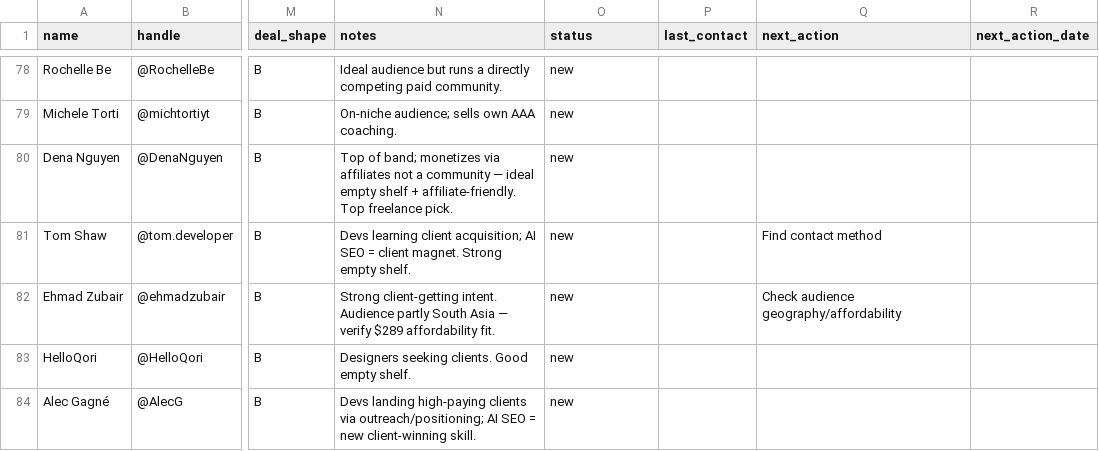
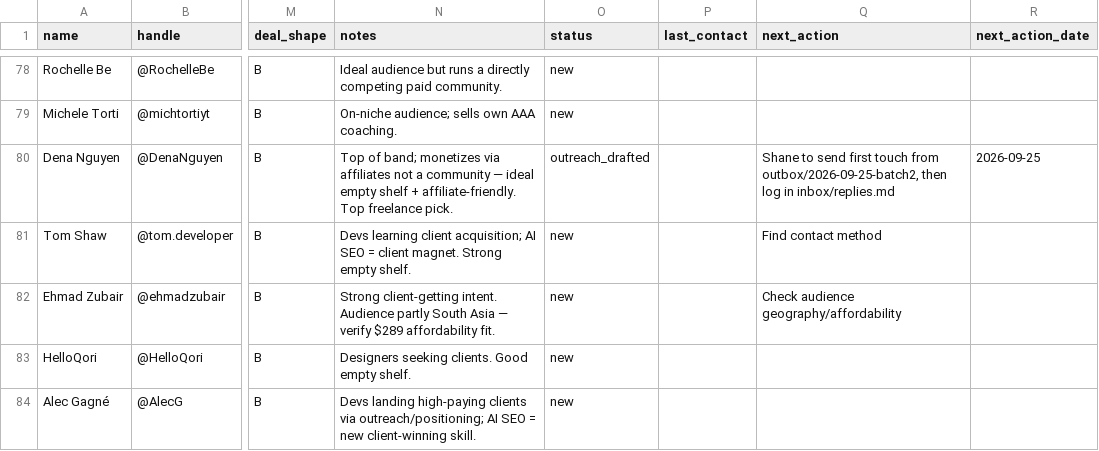
Before and after one commit to moddose081018-dotcom/propeloseo.com, a CSV file: prospects/creators.csv, drawn as a sheet; only a part is shown, gaps mark what is left out; the diff covers the shown part only; the diff names each change by its address in the sheet, - before the commit and + after, or states it on an @@ line.

```diff
--- a/prospects/creators.csv
+++ b/prospects/creators.csv
-O80 (status): new
+O80 (status): outreach_drafted
-Q80 (next_action): (empty)
+Q80 (next_action): Shane to send first touch from outbox/2026-09-25-batch2, then log in inbox/replies.md
-R80 (next_action_date): (empty)
+R80 (next_action_date): 2026-09-25
```
Also changed, not shown: 27 edited cells elsewhere in this file, 12 other files.
